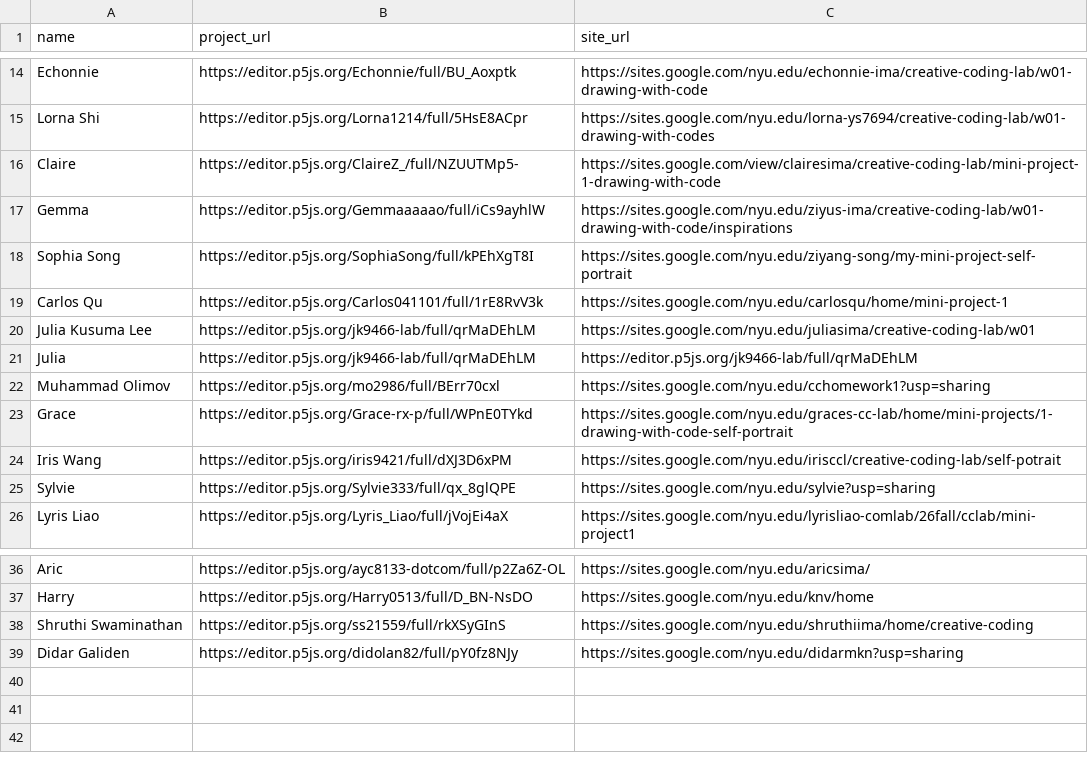
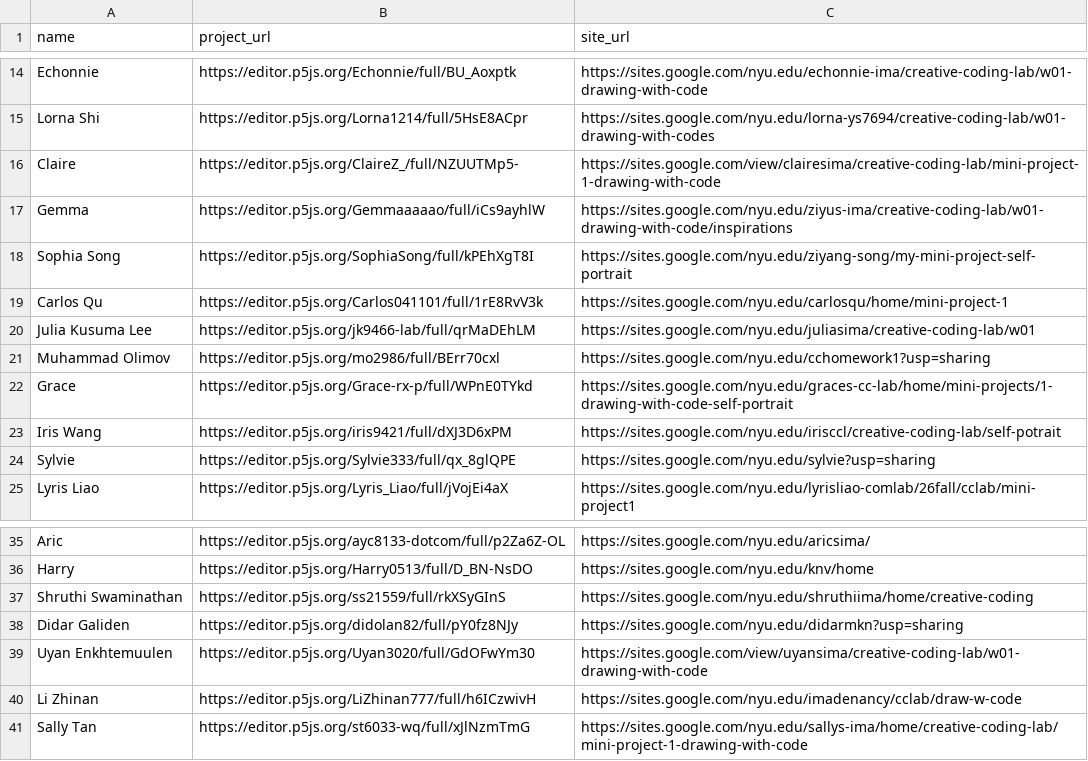
Before and after one commit to creative-coding-lab/cclab.work, a CSV file: mini-26f/projects-1.csv, drawn as a sheet; only a part is shown, gaps mark what is left out.

```diff
--- a/mini-26f/projects-1.csv
+++ b/mini-26f/projects-1.csv
@@ -20,3 +20,2 @@ Carlos Qu,https://editor.p5js.org/Carlos041101/full/1rE8RvV3k,https://sites.goog
 Julia Kusuma Lee,https://editor.p5js.org/jk9466-lab/full/qrMaDEhLM,https://sites.google.com/nyu.edu/juliasima/creative-coding-lab/w01
-Julia,https://editor.p5js.org/jk9466-lab/full/qrMaDEhLM,https://editor.p5js.org/jk9466-lab/full/qrMaDEhLM
 Muhammad Olimov,https://editor.p5js.org/mo2986/full/BErr70cxl,https://sites.google.com/nyu.edu/cchomework1?usp=sharing
@@ -39 +38,4 @@ Shruthi Swaminathan,https://editor.p5js.org/ss21559/full/rkXSyGInS,https://sites
 Didar Galiden,https://editor.p5js.org/didolan82/full/pY0fz8NJy,https://sites.google.com/nyu.edu/didarmkn?usp=sharing
+Uyan Enkhtemuulen,https://editor.p5js.org/Uyan3020/full/GdOFwYm30,https://sites.google.com/view/uyansima/creative-coding-lab/w01-drawing-with-code
+Li Zhinan,https://editor.p5js.org/LiZhinan777/full/h6ICzwivH,https://sites.google.com/nyu.edu/imadenancy/cclab/draw-w-code
+Sally Tan,https://editor.p5js.org/st6033-wq/full/xJlNzmTmG,https://sites.google.com/nyu.edu/sallys-ima/home/creative-coding-lab/mini-project-1-drawing-with-code
```
Also changed, not shown: mini-26f/projects-2.csv, mini-26f/projects-3.csv, 1 other file.
